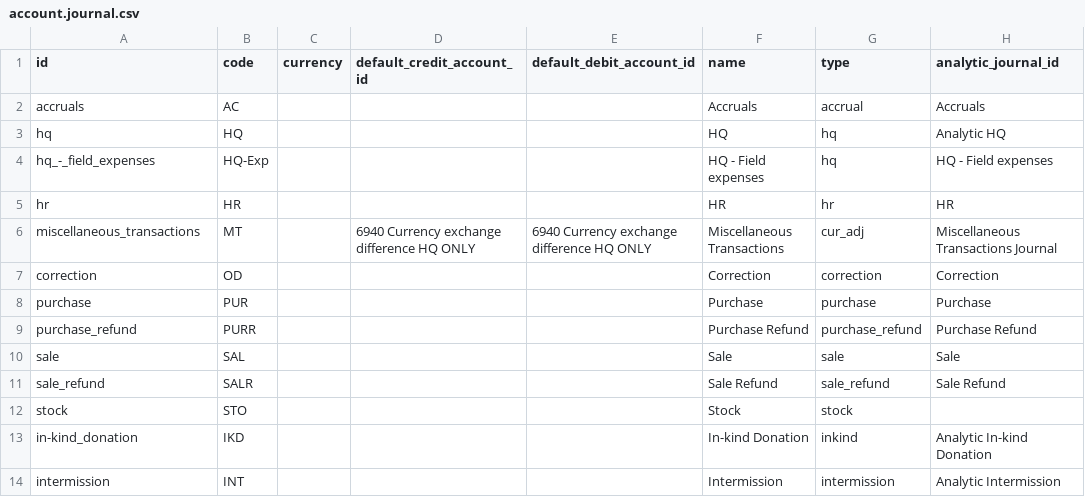
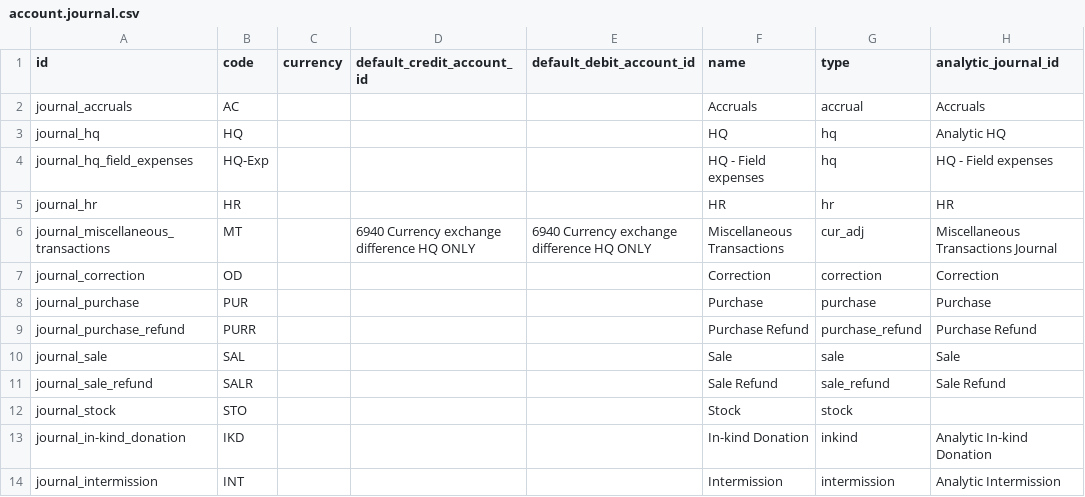
Before and after one commit to Unifield/unifield-server, a CSV file: msf_sync_data_post_synchro/data/account.journal.csv, drawn as a sheet.

```diff
--- a/msf_sync_data_post_synchro/data/account.journal.csv
+++ b/msf_sync_data_post_synchro/data/account.journal.csv
@@ -1,14 +1,14 @@
 "id","code","currency","default_credit_account_id","default_debit_account_id","name","type","analytic_journal_id"
-"accruals","AC","","","","Accruals","accrual","Accruals"
-"hq","HQ","","","","HQ","hq","Analytic HQ"
-"hq_-_field_expenses","HQ-Exp","","","","HQ - Field expenses","hq","HQ - Field expenses"
-"hr","HR","","","","HR","hr","HR"
-"miscellaneous_transactions","MT","","6940 Currency exchange difference HQ ONLY","6940 Currency exchange difference HQ ONLY","Miscellaneous Transactions","cur_adj","Miscellaneous Transactions Journal"
-"correction","OD","","","","Correction","correction","Correction"
-"purchase","PUR","","","","Purchase","purchase","Purchase"
-"purchase_refund","PURR","","","","Purchase Refund","purchase_refund","Purchase Refund"
-"sale","SAL","","","","Sale","sale","Sale"
-"sale_refund","SALR","","","","Sale Refund","sale_refund","Sale Refund"
-"stock","STO","","","","Stock","stock",""
-"in-kind_donation","IKD","","","","In-kind Donation","inkind","Analytic In-kind Donation"
-"intermission","INT","","","","Intermission","intermission","Analytic Intermission"
+"journal_accruals","AC","","","","Accruals","accrual","Accruals"
+"journal_hq","HQ","","","","HQ","hq","Analytic HQ"
+"journal_hq_field_expenses","HQ-Exp","","","","HQ - Field expenses","hq","HQ - Field expenses"
+"journal_hr","HR","","","","HR","hr","HR"
+"journal_miscellaneous_transactions","MT","","6940 Currency exchange difference HQ ONLY","6940 Currency exchange difference HQ ONLY","Miscellaneous Transactions","cur_adj","Miscellaneous Transactions Journal"
+"journal_correction","OD","","","","Correction","correction","Correction"
+"journal_purchase","PUR","","","","Purchase","purchase","Purchase"
+"journal_purchase_refund","PURR","","","","Purchase Refund","purchase_refund","Purchase Refund"
+"journal_sale","SAL","","","","Sale","sale","Sale"
+"journal_sale_refund","SALR","","","","Sale Refund","sale_refund","Sale Refund"
+"journal_stock","STO","","","","Stock","stock",""
+"journal_in-kind_donation","IKD","","","","In-kind Donation","inkind","Analytic In-kind Donation"
+"journal_intermission","INT","","","","Intermission","intermission","Analytic Intermission"
```
Also changed, not shown: msf_sync_data_hq/data/product.category.csv, msf_sync_data_hq/data/product.nomenclature.csv, 2 other files.
